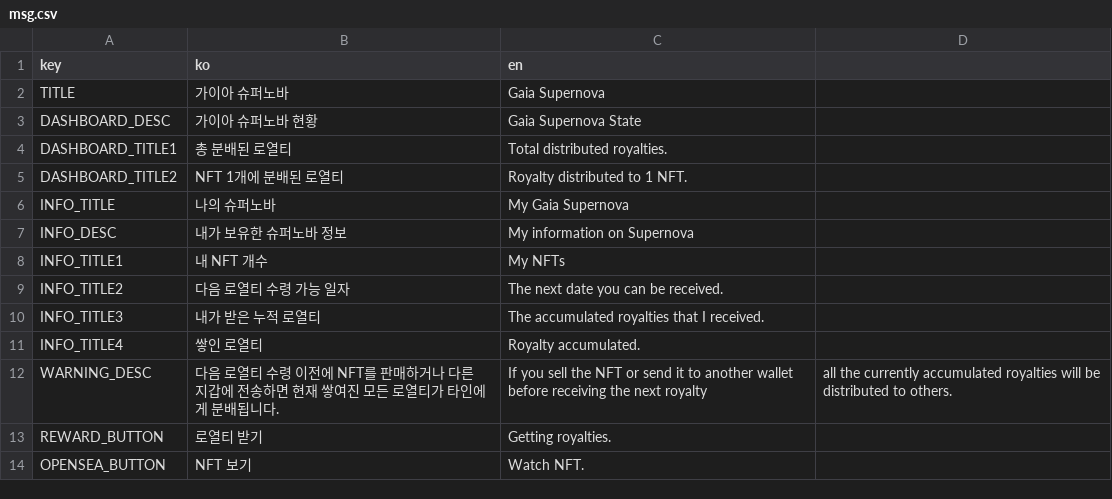
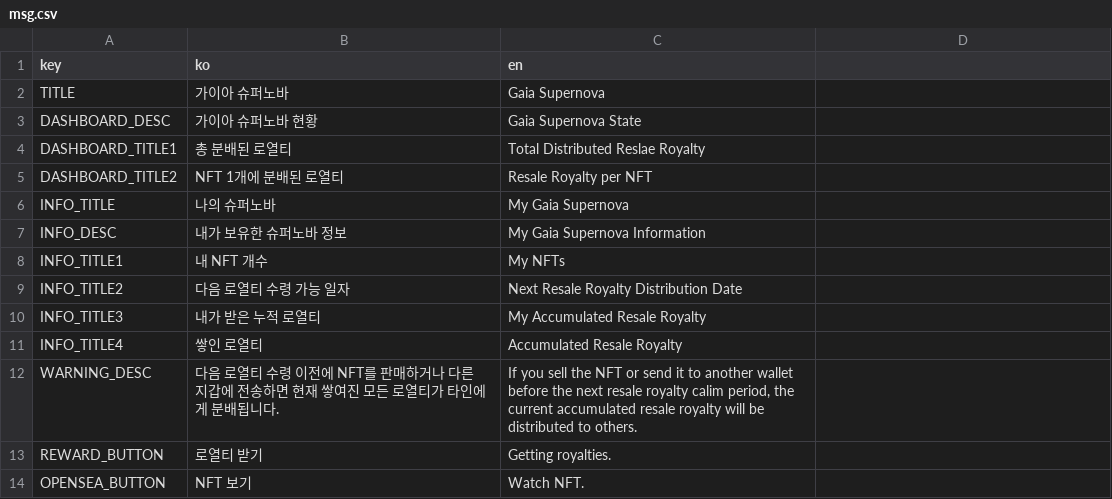
Before and after one commit to gaiaprotocol-v1/gaia-supernova-app, a CSV file: docs/msg.csv, drawn as a sheet; only a part is shown.

Commit message:
feat: msg

```diff
--- a/docs/msg.csv
+++ b/docs/msg.csv
@@ -3,11 +3,11 @@ TITLE,가이아 슈퍼노바,Gaia Supernova
 DASHBOARD_DESC,가이아 슈퍼노바 현황,Gaia Supernova State
-DASHBOARD_TITLE1,총 분배된 로열티,Total distributed royalties.
-DASHBOARD_TITLE2,NFT 1개에 분배된 로열티,Royalty distributed to 1 NFT.
+DASHBOARD_TITLE1,총 분배된 로열티,Total Distributed Reslae Royalty
+DASHBOARD_TITLE2,NFT 1개에 분배된 로열티,Resale Royalty per NFT
 INFO_TITLE,나의 슈퍼노바,My Gaia Supernova
-INFO_DESC,내가 보유한 슈퍼노바 정보,My information on Supernova
+INFO_DESC,내가 보유한 슈퍼노바 정보,My Gaia Supernova Information
 INFO_TITLE1,내 NFT 개수,My NFTs
-INFO_TITLE2,다음 로열티 수령 가능 일자,The next date you can be received.
-INFO_TITLE3,내가 받은 누적 로열티,The accumulated royalties that I received.
-INFO_TITLE4,쌓인 로열티,Royalty accumulated.
-WARNING_DESC,다음 로열티 수령 이전에 NFT를 판매하거나 다른 지갑에 전송하면 현재 쌓여진 모든 로열티가 타인에게 분배됩니다.,If you sell the NFT or send it to another wallet before receiving the next royalty, all the currently accumulated royalties will be distributed to others.
+INFO_TITLE2,다음 로열티 수령 가능 일자,Next Resale Royalty Distribution Date
+INFO_TITLE3,내가 받은 누적 로열티,My Accumulated Resale Royalty
+INFO_TITLE4,쌓인 로열티,Accumulated Resale Royalty
+WARNING_DESC,다음 로열티 수령 이전에 NFT를 판매하거나 다른 지갑에 전송하면 현재 쌓여진 모든 로열티가 타인에게 분배됩니다.,"If you sell the NFT or send it to another wallet before the next resale royalty calim period, the current accumulated resale royalty will be distributed to others."
 REWARD_BUTTON,로열티 받기,Getting royalties.
```
